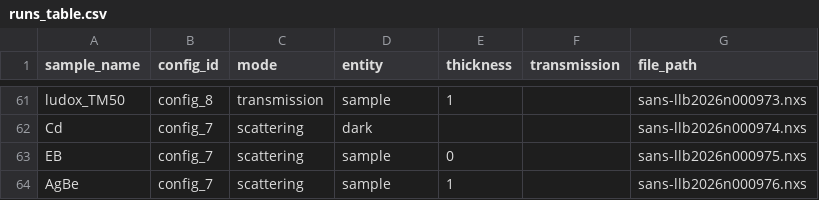
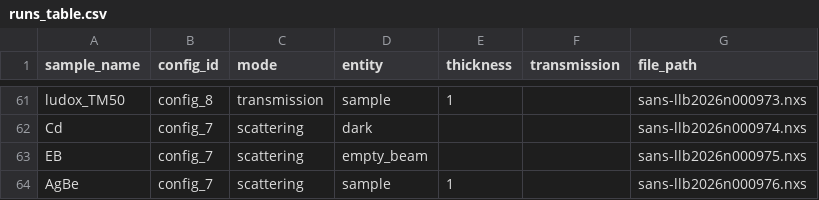
Before and after one commit to hibouchen/scarlet, a CSV file: notebooks/runs_table.csv, drawn as a sheet; only a part is shown, gaps mark what is left out; the diff covers the shown part only.

```diff
--- a/notebooks/runs_table.csv
+++ b/notebooks/runs_table.csv
@@ -62,3 +62,3 @@ ludox_TM50,config_8,transmission,sample,1,,sans-llb2026n000973.nxs
 Cd,config_7,scattering,dark,,,sans-llb2026n000974.nxs
-EB,config_7,scattering,sample,0,,sans-llb2026n000975.nxs
+EB,config_7,scattering,empty_beam,,,sans-llb2026n000975.nxs
 AgBe,config_7,scattering,sample,1,,sans-llb2026n000976.nxs
```
Also changed, not shown: 124 edited cells elsewhere in this file, 4 other files.
